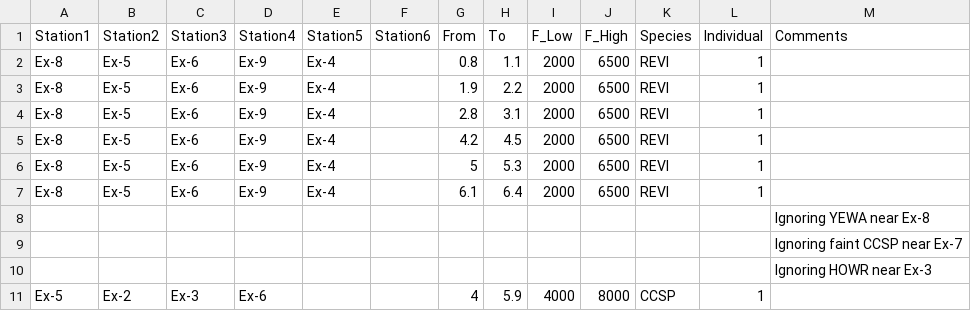
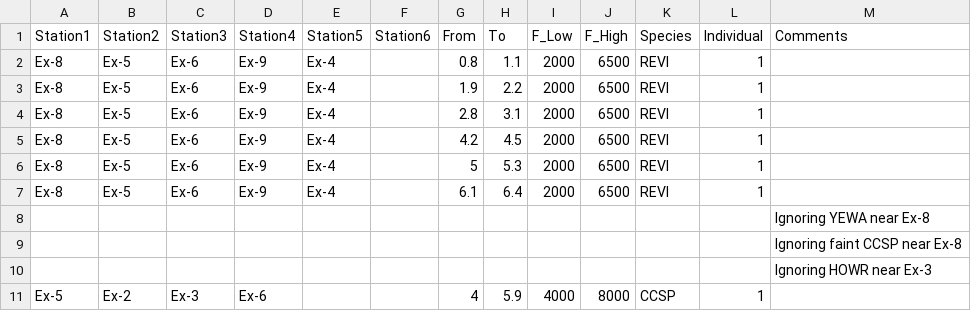
Before and after one commit to rhedley/locaR, a CSV file: data/Vignette_Detections_20200617_090000.csv, drawn as a sheet.

Commit message:
Finished first draft of detection vignette

```diff
--- a/data/Vignette_Detections_20200617_090000.csv
+++ b/data/Vignette_Detections_20200617_090000.csv
@@ -8,3 +8,3 @@ Ex-8,Ex-5,Ex-6,Ex-9,Ex-4,,6.1,6.4,2000,6500,REVI,1,
 ,,,,,,,,,,,,Ignoring YEWA near Ex-8
-,,,,,,,,,,,,Ignoring faint CCSP near Ex-7
+,,,,,,,,,,,,Ignoring faint CCSP near Ex-8
 ,,,,,,,,,,,,Ignoring HOWR near Ex-3
```
Also changed, not shown: 17 other files.
